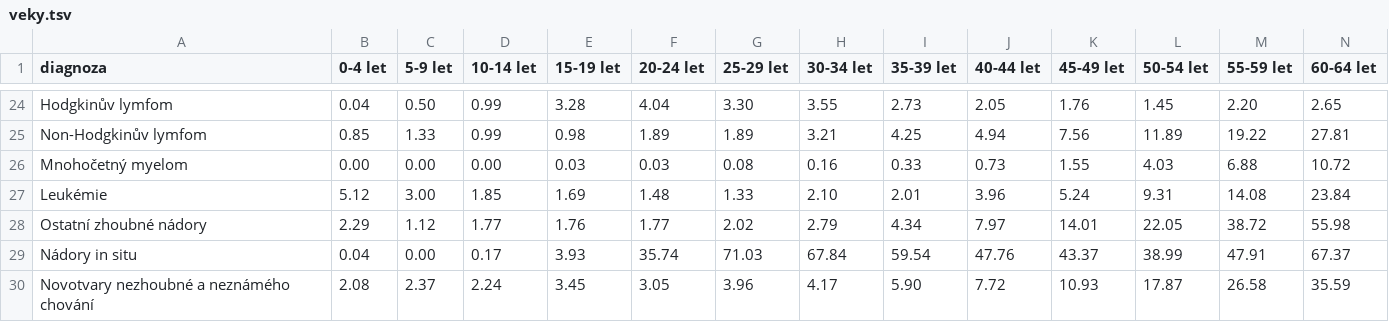
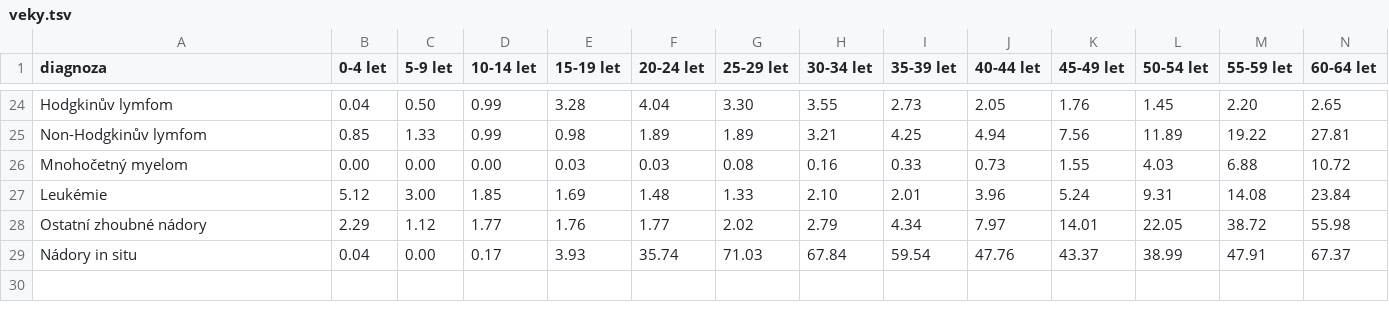
Before and after one commit to DataRozhlas/rakovina-doziti, a TSV file: data/veky.tsv, drawn as a sheet; only a part is shown, gaps mark what is left out; rows hold the shown columns only; the diff names each change by its address in the sheet, - before the commit and + after, or states it on an @@ line.

Commit message:
pridany popisky, odstraneny nezhoubne novotvary

```diff
--- a/data/veky.tsv
+++ b/data/veky.tsv
-row 30: Novotvary nezhoubné a neznámého chování | 2.08 | 2.37 | 2.24 | 3.45 | 3.05 | 3.96 | 4.17 | 5.90 | 7.72 | 10.93 | 17.87 | 26.58 | 35.59
```
Also changed, not shown: 3 other files.
